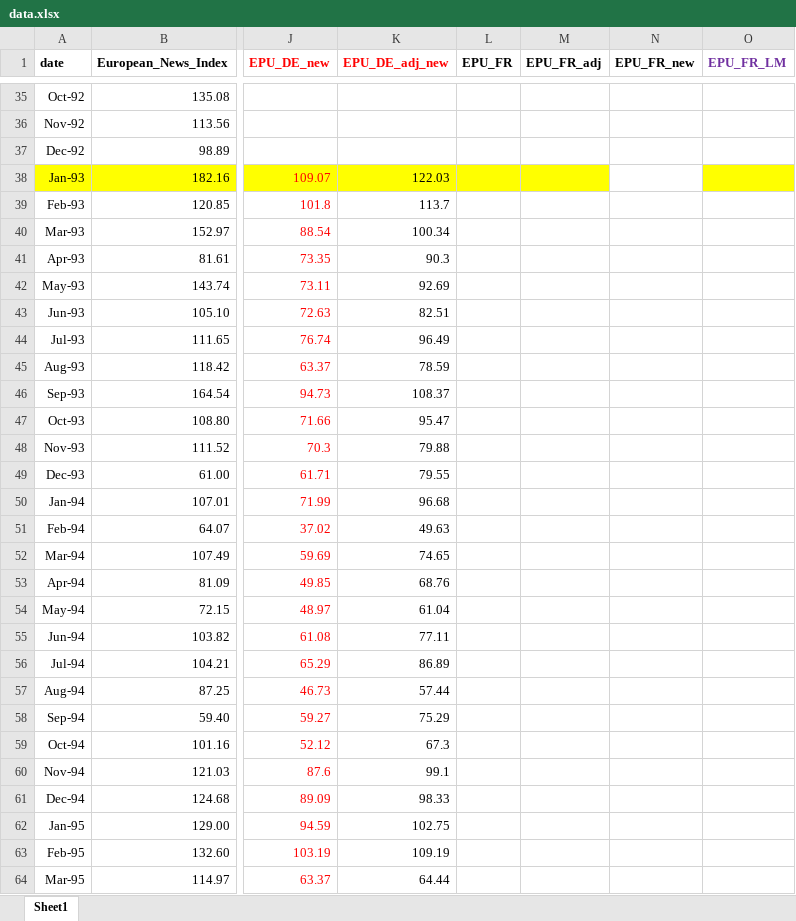
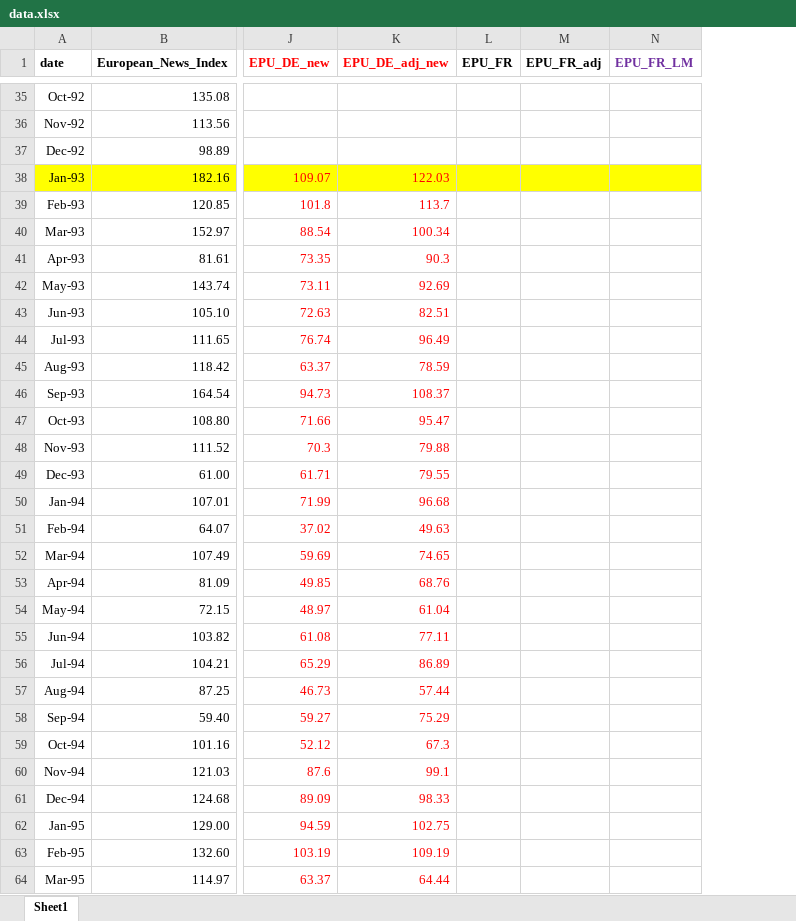
Before and after one commit to ninobuliskeria/ninobuliskeria.github.io, an Excel workbook: docs/research/uncertainty/data.xlsx, sheet Sheet1, drawn as a sheet; only a part is shown, gaps mark what is left out; values as stored, in another font and other column widths than the file's, no borders; the diff covers the shown part only; the diff names each change by its address in the sheet, - before the commit and + after, or states it on an @@ line.

```diff
--- a/docs/research/uncertainty/data.xlsx (sheet Sheet1)
+++ b/docs/research/uncertainty/data.xlsx (sheet Sheet1)
-column N (EPU_FR_new), empty
-K38:K64 text colour: black
+K38:K64 text colour: #FF0000
```
Also changed, not shown: cell formats elsewhere in this sheet, 12 other files.
